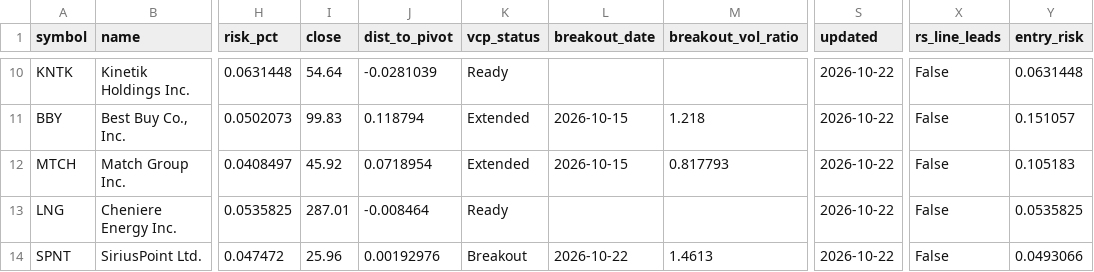
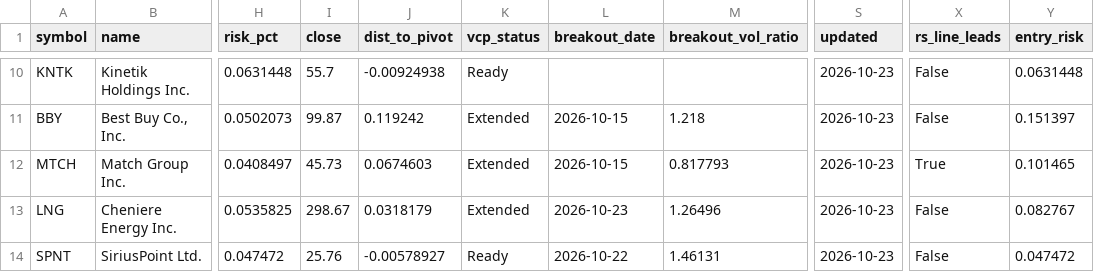
Before and after one commit to teesarasas/sepa-screener, a CSV file: data/watchlist.csv, drawn as a sheet; only a part is shown, gaps mark what is left out; the diff covers the shown part only; the diff names each change by its address in the sheet, - before the commit and + after, or states it on an @@ line.

```diff
--- a/data/watchlist.csv
+++ b/data/watchlist.csv
-I10 (close): 54.64
+I10 (close): 55.7
-J10 (dist_to_pivot): -0.0281039
+J10 (dist_to_pivot): -0.00924938
-S10:S14 (updated): 2026-10-22
+S10:S14 (updated): 2026-10-23
-I11 (close): 99.83
+I11 (close): 99.87
-J11 (dist_to_pivot): 0.118794
+J11 (dist_to_pivot): 0.119242
-Y11 (entry_risk): 0.151057
+Y11 (entry_risk): 0.151397
-I12 (close): 45.92
+I12 (close): 45.73
-J12 (dist_to_pivot): 0.0718954
+J12 (dist_to_pivot): 0.0674603
-X12 (rs_line_leads): False
+X12 (rs_line_leads): True
-Y12 (entry_risk): 0.105183
+Y12 (entry_risk): 0.101465
-I13 (close): 287.01
+I13 (close): 298.67
-J13 (dist_to_pivot): -0.008464
+J13 (dist_to_pivot): 0.0318179
-K13 (vcp_status): Ready
+K13 (vcp_status): Extended
-L13 (breakout_date): (empty)
+L13 (breakout_date): 2026-10-23
-M13 (breakout_vol_ratio): (empty)
+M13 (breakout_vol_ratio): 1.26496
-Y13 (entry_risk): 0.0535825
+Y13 (entry_risk): 0.082767
-I14 (close): 25.96
+I14 (close): 25.76
-J14 (dist_to_pivot): 0.00192976
+J14 (dist_to_pivot): -0.00578927
-K14 (vcp_status): Breakout
+K14 (vcp_status): Ready
-M14 (breakout_vol_ratio): 1.4613
+M14 (breakout_vol_ratio): 1.46131
-Y14 (entry_risk): 0.0493066
+Y14 (entry_risk): 0.047472
```
Also changed, not shown: 37 edited cells elsewhere in this file, 2 other files.
